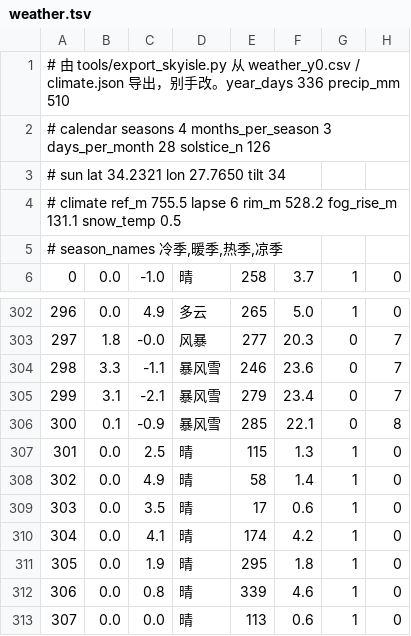
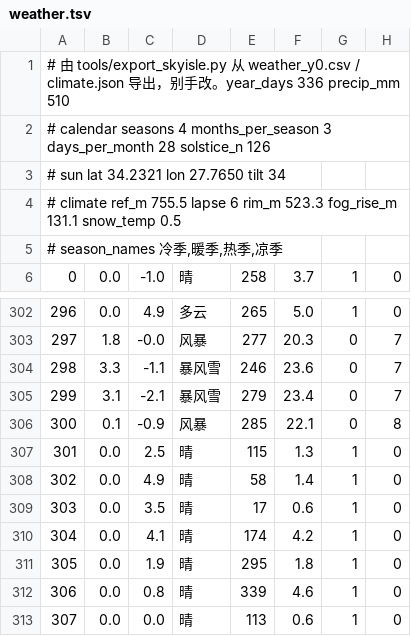
Before and after one commit to lieinsay/Zhouzhu, a TSV file: game/planet/seed42/groups/6329/weather.tsv, drawn as a sheet; only a part is shown, gaps mark what is left out.

```diff
--- a/game/planet/seed42/groups/6329/weather.tsv
+++ b/game/planet/seed42/groups/6329/weather.tsv
@@ -3,3 +3,3 @@
 # sun lat 34.2321  lon 27.7650  tilt 34
-# climate ref_m 755.5  lapse 6  rim_m 528.2  fog_rise_m 131.1  snow_temp 0.5
+# climate ref_m 755.5  lapse 6  rim_m 523.3  fog_rise_m 131.1  snow_temp 0.5
 # season_names 冷季,暖季,热季,凉季
@@ -305,3 +305,3 @@
 299	3.1	-2.1	暴风雪	279	23.4	0	7
-300	0.1	-0.9	暴风雪	285	22.1	0	8
+300	0.1	-0.9	风暴	285	22.1	0	8
 301	0.0	2.5	晴	115	1.3	1	0
```
Also changed, not shown: game/planet/seed42/groups/6327/resources.tsv, game/planet/seed42/groups/6327/sites.tsv, 11 other files.
